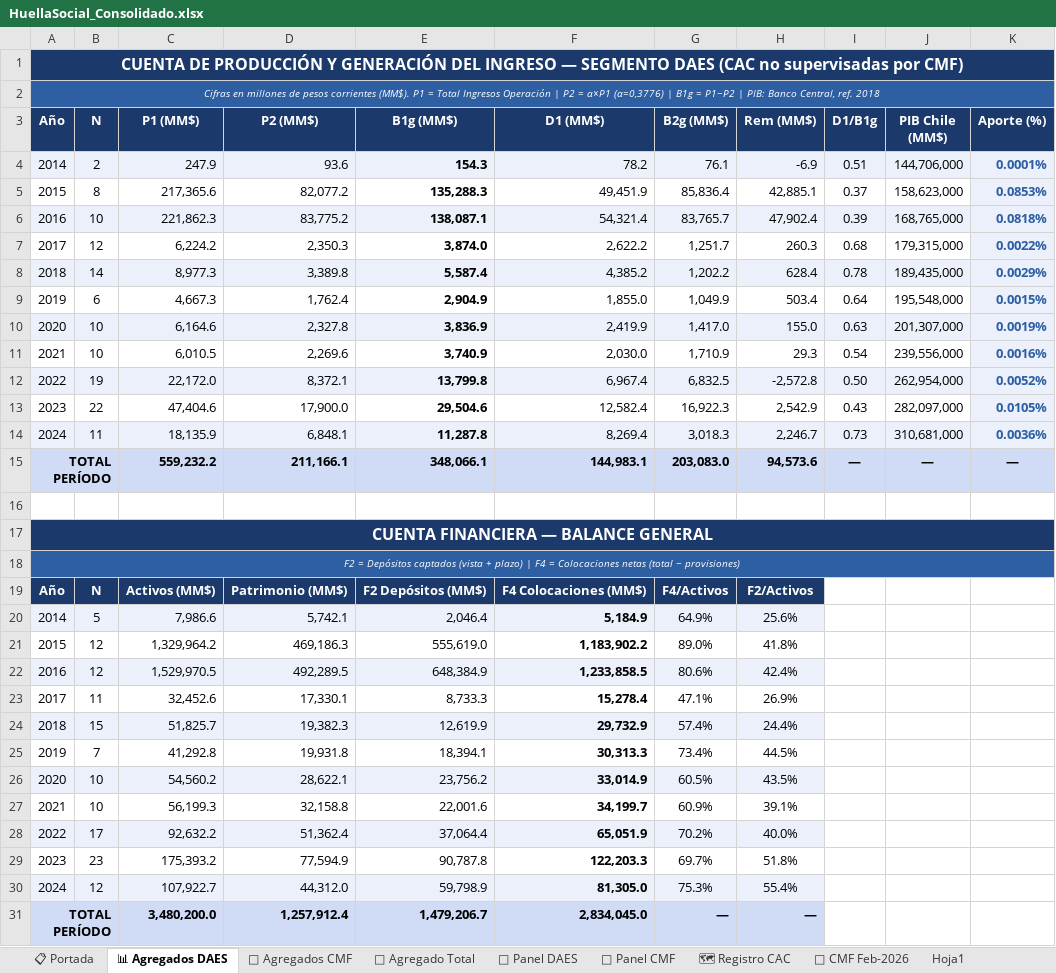
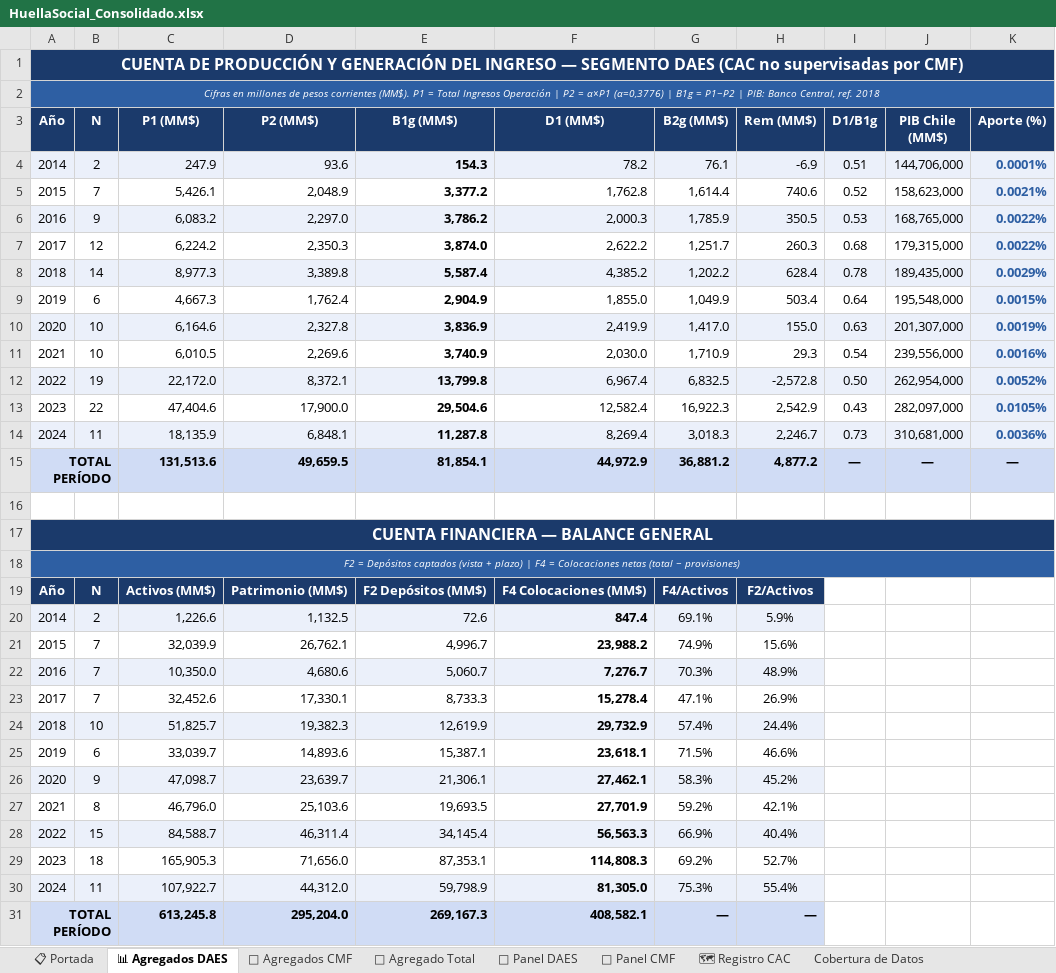
Before and after one commit to Iureta1/Dashboard_HuellaSocial, an Excel workbook: HuellaSocial_Consolidado.xlsx, sheet 📊 Agregados DAES, drawn as a sheet; values as stored, in another font and other column widths than the file's, no borders; removed rows and columns are numbered as before the commit, all else as after; the diff names each change by its address in the sheet, - before the commit and + after, or states it on an @@ line.

```diff
--- a/HuellaSocial_Consolidado.xlsx (sheet 📊 Agregados DAES)
+++ b/HuellaSocial_Consolidado.xlsx (sheet 📊 Agregados DAES)
-sheet tab: 📅 CMF Feb-2026
-sheet tab: Hoja1
+sheet tab: Cobertura de Datos
-B1:K1 fill: none
+B1:K1 fill: #1B3A6B
-B2:K2 fill: none
+B2:K2 fill: #2E5FA3
-row 5: 2015 | 8 | 217,365.6 | 82,077.2 | 135,288.3 | 49,451.9 | 85,836.4 | 42,885.1 | 0.37 | 158,623,000 | 0.0853%
-row 6: 2016 | 10 | 221,862.3 | 83,775.2 | 138,087.1 | 54,321.4 | 83,765.7 | 47,902.4 | 0.39 | 168,765,000 | 0.0818%
+row 5: 2015 | 7 | 5,426.1 | 2,048.9 | 3,377.2 | 1,762.8 | 1,614.4 | 740.6 | 0.52 | 158,623,000 | 0.0021%
+row 6: 2016 | 9 | 6,083.2 | 2,297.0 | 3,786.2 | 2,000.3 | 1,785.9 | 350.5 | 0.53 | 168,765,000 | 0.0022%
-row 15: TOTAL PERÍODO |  | 559,232.2 | 211,166.1 | 348,066.1 | 144,983.1 | 203,083.0 | 94,573.6 | — | — | —
+row 15: TOTAL PERÍODO |  | 131,513.6 | 49,659.5 | 81,854.1 | 44,972.9 | 36,881.2 | 4,877.2 | — | — | —
-row 20: 2014 | 5 | 7,986.6 | 5,742.1 | 2,046.4 | 5,184.9 | 64.9% | 25.6%
-row 21: 2015 | 12 | 1,329,964.2 | 469,186.3 | 555,619.0 | 1,183,902.2 | 89.0% | 41.8%
-row 22: 2016 | 12 | 1,529,970.5 | 492,289.5 | 648,384.9 | 1,233,858.5 | 80.6% | 42.4%
+row 20: 2014 | 2 | 1,226.6 | 1,132.5 | 72.6 | 847.4 | 69.1% | 5.9%
+row 21: 2015 | 7 | 32,039.9 | 26,762.1 | 4,996.7 | 23,988.2 | 74.9% | 15.6%
+row 22: 2016 | 7 | 10,350.0 | 4,680.6 | 5,060.7 | 7,276.7 | 70.3% | 48.9%
-B23 (N): 11
+B23 (N): 7
-B24 (N): 15
+B24 (N): 10
-row 25: 2019 | 7 | 41,292.8 | 19,931.8 | 18,394.1 | 30,313.3 | 73.4% | 44.5%
-row 26: 2020 | 10 | 54,560.2 | 28,622.1 | 23,756.2 | 33,014.9 | 60.5% | 43.5%
-row 27: 2021 | 10 | 56,199.3 | 32,158.8 | 22,001.6 | 34,199.7 | 60.9% | 39.1%
-row 28: 2022 | 17 | 92,632.2 | 51,362.4 | 37,064.4 | 65,051.9 | 70.2% | 40.0%
-row 29: 2023 | 23 | 175,393.2 | 77,594.9 | 90,787.8 | 122,203.3 | 69.7% | 51.8%
+row 25: 2019 | 6 | 33,039.7 | 14,893.6 | 15,387.1 | 23,618.1 | 71.5% | 46.6%
+row 26: 2020 | 9 | 47,098.7 | 23,639.7 | 21,306.1 | 27,462.1 | 58.3% | 45.2%
+row 27: 2021 | 8 | 46,796.0 | 25,103.6 | 19,693.5 | 27,701.9 | 59.2% | 42.1%
+row 28: 2022 | 15 | 84,588.7 | 46,311.4 | 34,145.4 | 56,563.3 | 66.9% | 40.4%
+row 29: 2023 | 18 | 165,905.3 | 71,656.0 | 87,353.1 | 114,808.3 | 69.2% | 52.7%
-B30 (N): 12
+B30 (N): 11
-row 31: TOTAL PERÍODO |  | 3,480,200.0 | 1,257,912.4 | 1,479,206.7 | 2,834,045.0 | — | —
+row 31: TOTAL PERÍODO |  | 613,245.8 | 295,204.0 | 269,167.3 | 408,582.1 | — | —
```
Also changed, not shown: sheet 🏦 Agregado Total, sheet 🏦 Agregados CMF, sheet 📁 Panel DAES, sheet 📁 Panel CMF, other sheet tabs, formulas that keep their value, 3 other files.
